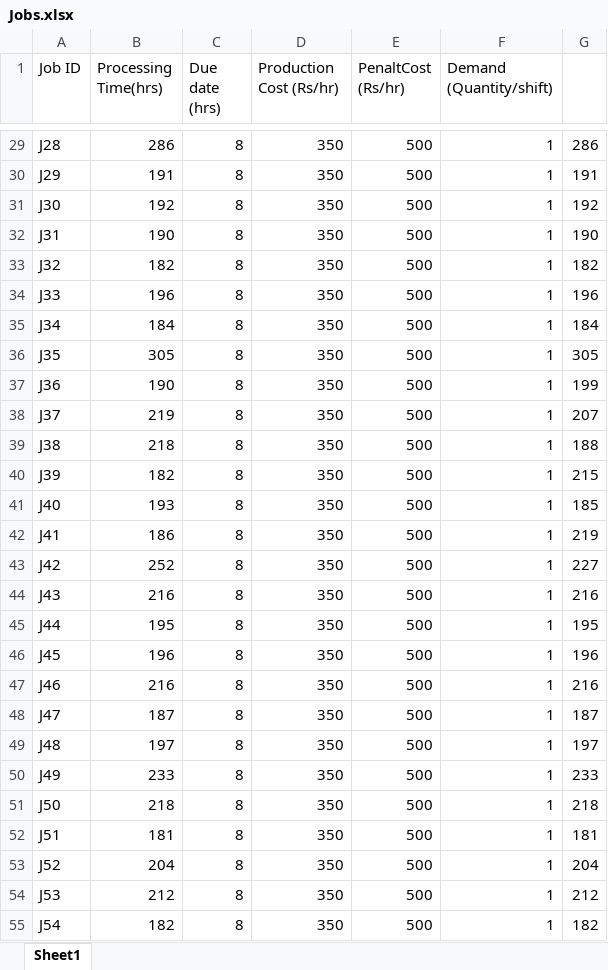
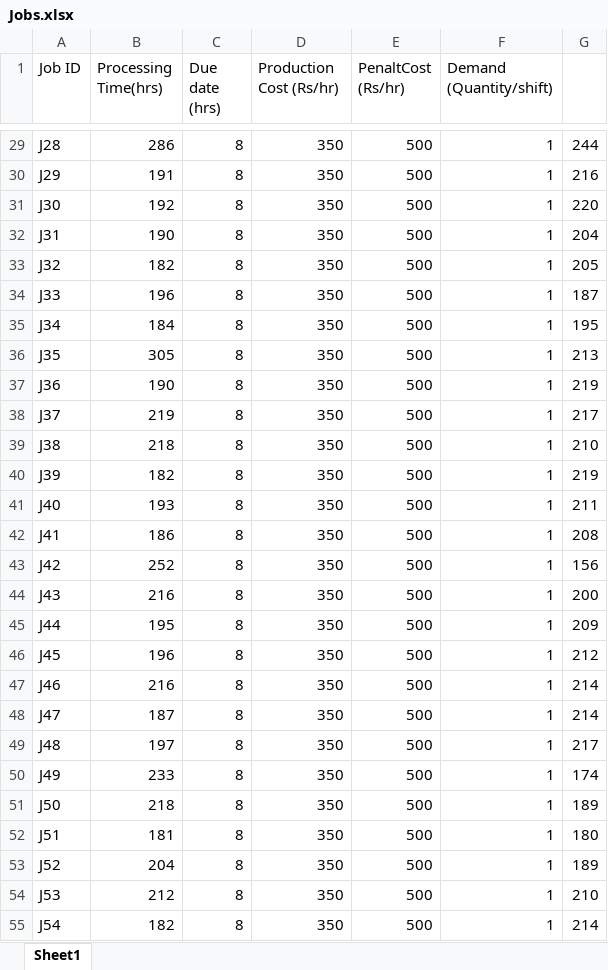
Before and after one commit to mb-14/SingleSystem-Memetic, an Excel workbook: Jobs.xlsx, sheet Sheet1, drawn as a sheet; only a part is shown, gaps mark what is left out; values as stored, in another font and other column widths than the file's, no borders; the diff covers the shown part only; the diff names each change by its address in the sheet, - before the commit and + after, or states it on an @@ line.

```diff
--- a/Jobs.xlsx (sheet Sheet1)
+++ b/Jobs.xlsx (sheet Sheet1)
-G29: 286
+G29: 244
-G30: 191
+G30: 216
-G31: 192
+G31: 220
-G32: 190
+G32: 204
-G33: 182
+G33: 205
-G34: 196
+G34: 187
-G35: 184
+G35: 195
-G36: 305
+G36: 213
-G37: 199
+G37: 219
-G38: 207
+G38: 217
-G39: 188
+G39: 210
-G40: 215
+G40: 219
-G41: 185
+G41: 211
-G42: 219
+G42: 208
-G43: 227
+G43: 156
-G44: 216
+G44: 200
-G45: 195
+G45: 209
-G46: 196
+G46: 212
-G47: 216
+G47: 214
-G48: 187
+G48: 214
-G49: 197
+G49: 217
-G50: 233
+G50: 174
-G51: 218
+G51: 189
-G52: 181
+G52: 180
-G53: 204
+G53: 189
-G54: 212
+G54: 210
-G55: 182
+G55: 214
```
Also changed, not shown: 29 edited cells elsewhere in this sheet, components.xlsx, 14 other files.
